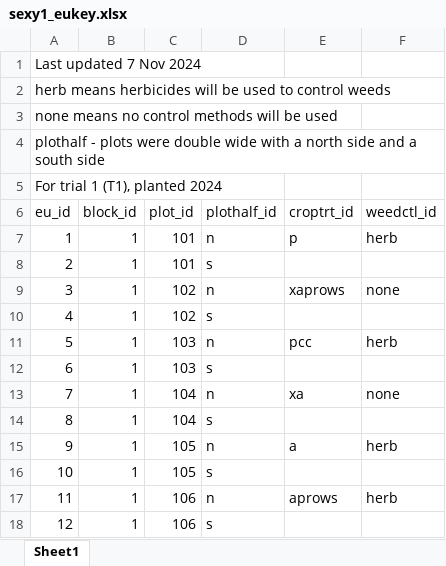
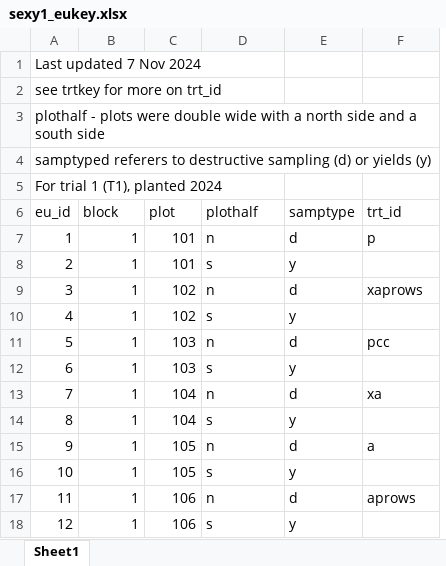
Before and after one commit to vanichols/SEXYrye, an Excel workbook: data-raw/eukey/sexy1_eukey.xlsx, sheet Sheet1, drawn as a sheet; only a part is shown; values as stored, in another font and other column widths than the file's, no borders; removed rows and columns are numbered as before the commit, all else as after; the diff names each change by its address in the sheet, - before the commit and + after, or states it on an @@ line.

```diff
--- a/data-raw/eukey/sexy1_eukey.xlsx (sheet Sheet1)
+++ b/data-raw/eukey/sexy1_eukey.xlsx (sheet Sheet1)
+column E (samptype), rows 7-18: d | y | d | y | d | y | d | y | d | y | d | y
-column F (weedctl_id), rows 7-17: herb |  | none |  | herb |  | none |  | herb |  | herb
-A2 (eu_id): herb means herbicides will be used to control weeds
+A2 (eu_id): see trtkey for more on trt_id
-row 3: none means no control methods will be used
+row 4: samptyped referers to destructive sampling (d) or yields (y)
-B6: block_id
+B6: block
-C6: plot_id
+C6: plot
-D6: plothalf_id
+D6: plothalf
-F6: croptrt_id
+F6: trt_id
```
Also changed, not shown: data-raw/standcounts/rd_20241108_standcounts.xlsx, 27 other files.
